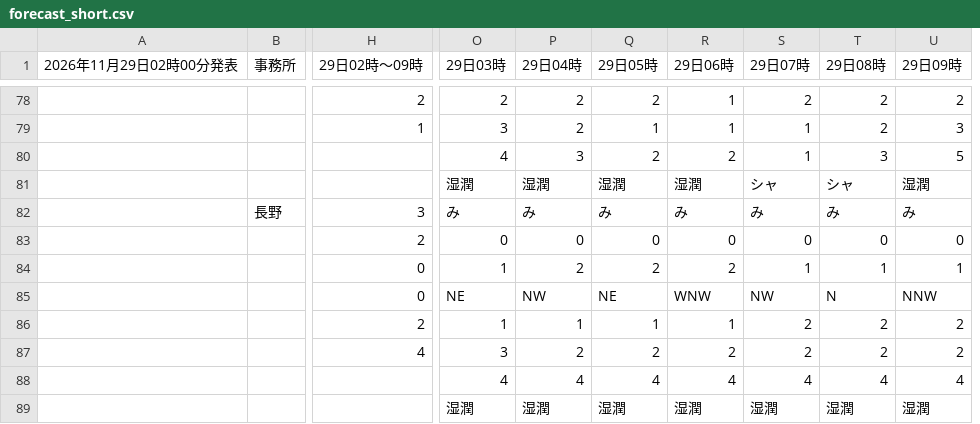
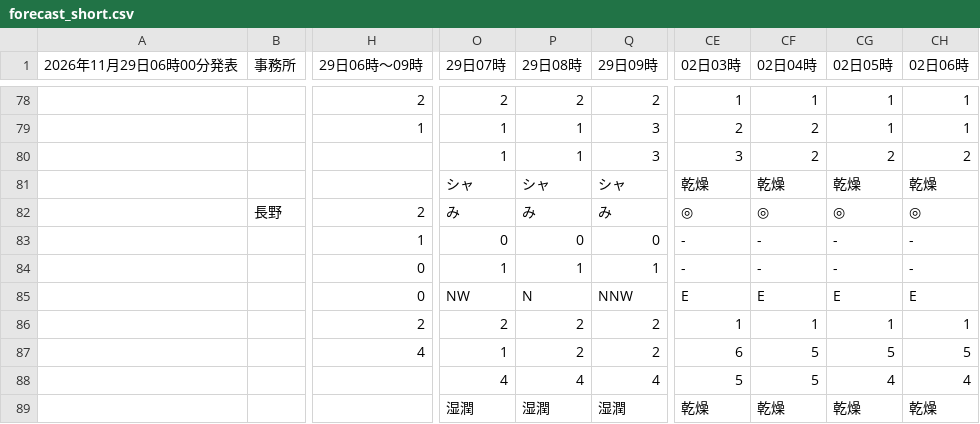
Before and after one commit to ophiuchus-hg/tenki, a CSV file: forecast_short.csv, drawn as a sheet; only a part is shown, gaps mark what is left out; removed rows and columns are numbered as before the commit, all else as after; the diff covers the shown part only; the diff names each change by its address in the sheet, - before the commit and + after, or states it on an @@ line.

```diff
--- a/forecast_short.csv
+++ b/forecast_short.csv
-column O (29日03時), rows 78-89: 2 | 3 | 4 | 湿潤 | み | 0 | 1 | NE | 1 | 3 | 4 | 湿潤
-column P (29日04時), rows 78-89: 2 | 2 | 3 | 湿潤 | み | 0 | 2 | NW | 1 | 2 | 4 | 湿潤
-column Q (29日05時), rows 78-89: 2 | 1 | 2 | 湿潤 | み | 0 | 2 | NE | 1 | 2 | 4 | 湿潤
-column R (29日06時), rows 78-89: 1 | 1 | 2 | 湿潤 | み | 0 | 2 | WNW | 1 | 2 | 4 | 湿潤
+column CE (02日03時), rows 78-89: 1 | 2 | 3 | 乾燥 | ◎ | - | - | E | 1 | 6 | 5 | 乾燥
+column CF (02日04時), rows 78-89: 1 | 2 | 2 | 乾燥 | ◎ | - | - | E | 1 | 5 | 5 | 乾燥
+column CG (02日05時), rows 78-89: 1 | 1 | 2 | 乾燥 | ◎ | - | - | E | 1 | 5 | 4 | 乾燥
+column CH (02日06時), rows 78-89: 1 | 1 | 2 | 乾燥 | ◎ | - | - | E | 1 | 5 | 4 | 乾燥
-A1: 2026年11月29日02時00分発表
+A1: 2026年11月29日06時00分発表
-H1: 29日02時〜09時
+H1: 29日06時〜09時
-P79 (29日08時): 2
+P79 (29日08時): 1
-P80 (29日08時): 3
+P80 (29日08時): 1
-Q80 (29日09時): 5
+Q80 (29日09時): 3
-Q81 (29日09時): 湿潤
+Q81 (29日09時): シャ
-H82 (29日06時〜09時): 3
+H82 (29日06時〜09時): 2
-H83 (29日06時〜09時): 2
+H83 (29日06時〜09時): 1
-O87 (29日07時): 2
+O87 (29日07時): 1
```
Also changed, not shown: 77 edited cells elsewhere in this file.
